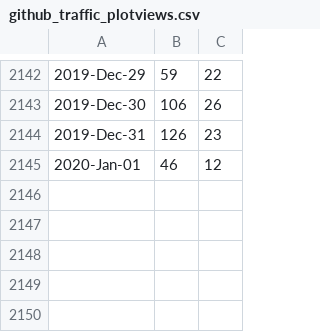
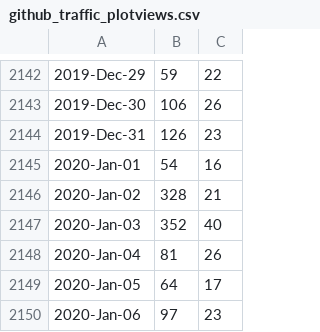
Before and after one commit to libMesh/libmesh, a CSV file: doc/statistics/github_traffic_plotviews.csv, drawn as a sheet; only a part is shown, gaps mark what is left out.

Commit message:
Update traffic.

```diff
--- a/doc/statistics/github_traffic_plotviews.csv
+++ b/doc/statistics/github_traffic_plotviews.csv
@@ -2144,2 +2144,7 @@
 2019-Dec-31,126,23
-2020-Jan-01,46,12
+2020-Jan-01,54,16
+2020-Jan-02,328,21
+2020-Jan-03,352,40
+2020-Jan-04,81,26
+2020-Jan-05,64,17
+2020-Jan-06,97,23
```
Also changed, not shown: doc/statistics/github_traffic_plotclones.csv.
